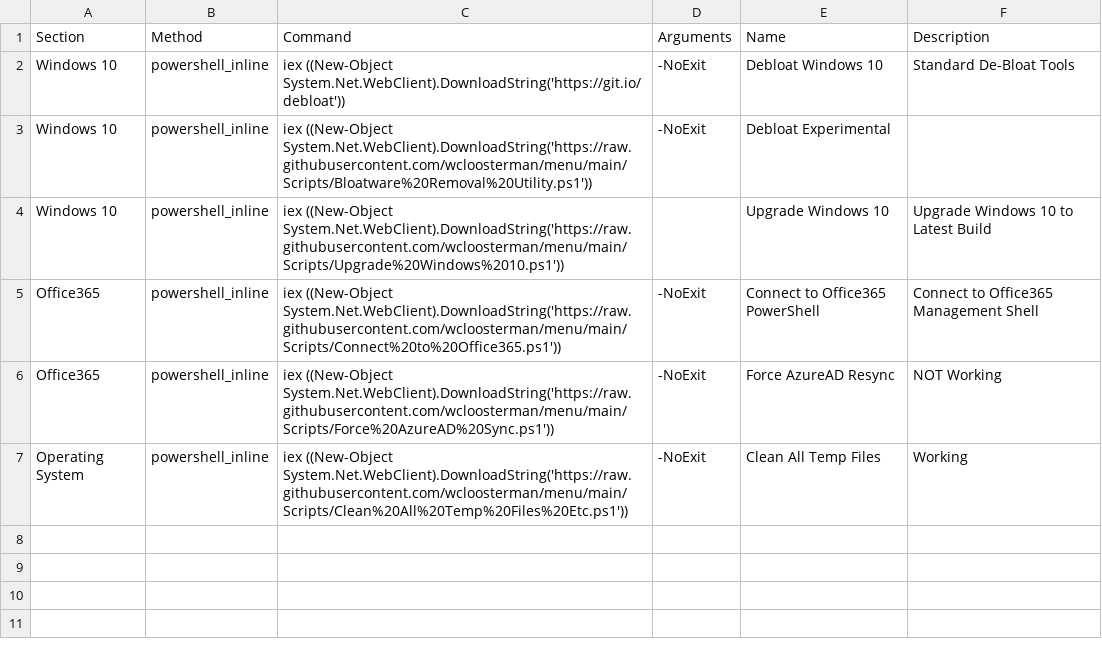
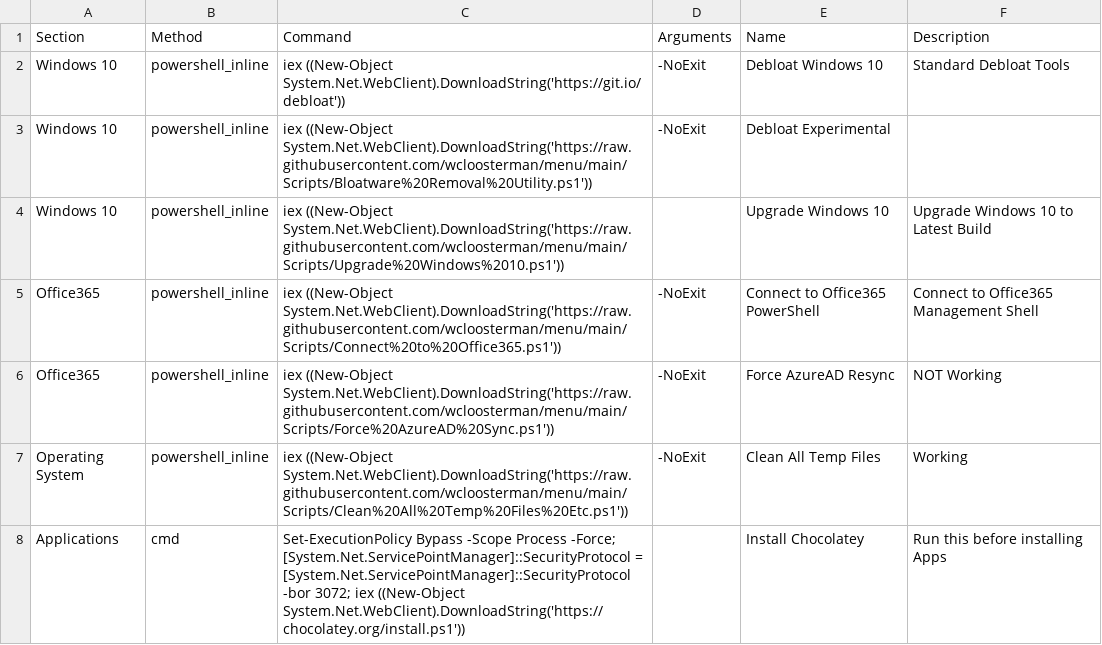
Before and after one commit to wcloosterman/menu, a CSV file: menu_items.csv, drawn as a sheet.

Commit message:
Update menu_items.csv

```diff
--- a/menu_items.csv
+++ b/menu_items.csv
@@ -1,4 +1,4 @@
 Section,Method,Command,Arguments,Name,Description
-Windows 10,powershell_inline,"iex ((New-Object System.Net.WebClient).DownloadString('https://git.io/debloat'))
-",-NoExit,Debloat Windows 10,Standard De-Bloat Tools
+Windows 10,powershell_inline,"iex ((New-Object System.Net.WebClient).DownloadString('https://git.io/debloat'))
+",-NoExit,Debloat Windows 10,Standard Debloat Tools
 Windows 10,powershell_inline,"iex ((New-Object System.Net.WebClient).DownloadString('https://raw.githubusercontent.com/wcloosterman/menu/main/Scripts/Bloatware%20Removal%20Utility.ps1'))",-NoExit,Debloat Experimental,
@@ -9 +9,2 @@ Office365,powershell_inline,"iex ((New-Object System.Net.WebClient).DownloadStri
 Operating System,powershell_inline,"iex ((New-Object System.Net.WebClient).DownloadString('https://raw.githubusercontent.com/wcloosterman/menu/main/Scripts/Clean%20All%20Temp%20Files%20Etc.ps1'))",-NoExit,Clean All Temp Files,Working
+Applications,cmd,"Set-ExecutionPolicy Bypass -Scope Process -Force; [System.Net.ServicePointManager]::SecurityProtocol = [System.Net.ServicePointManager]::SecurityProtocol -bor 3072; iex ((New-Object System.Net.WebClient).DownloadString('https://chocolatey.org/install.ps1'))",,Install Chocolatey,Run this before installing Apps
```
